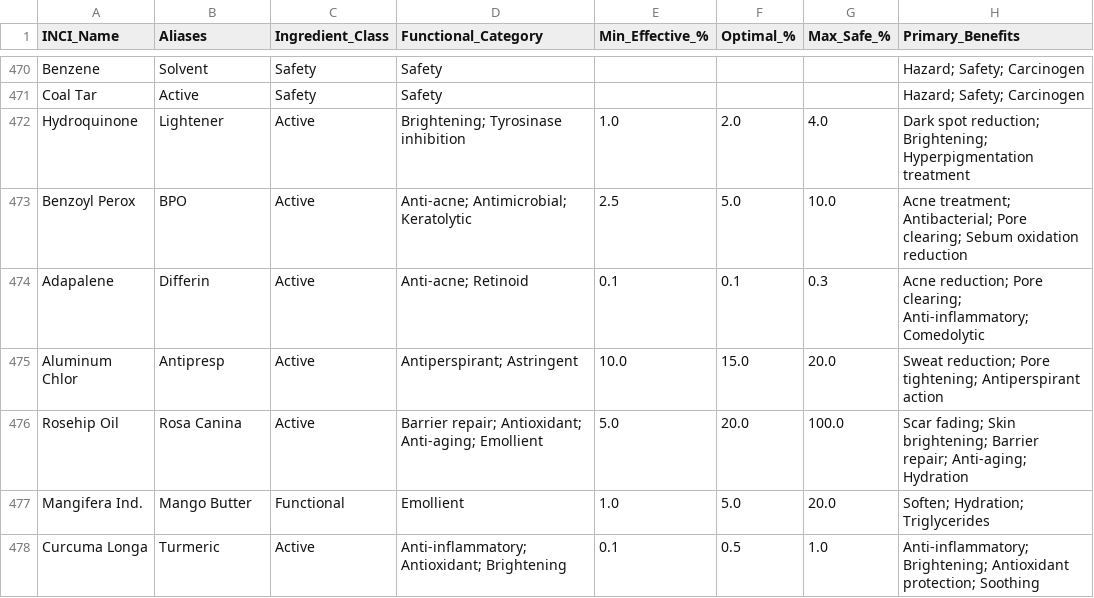
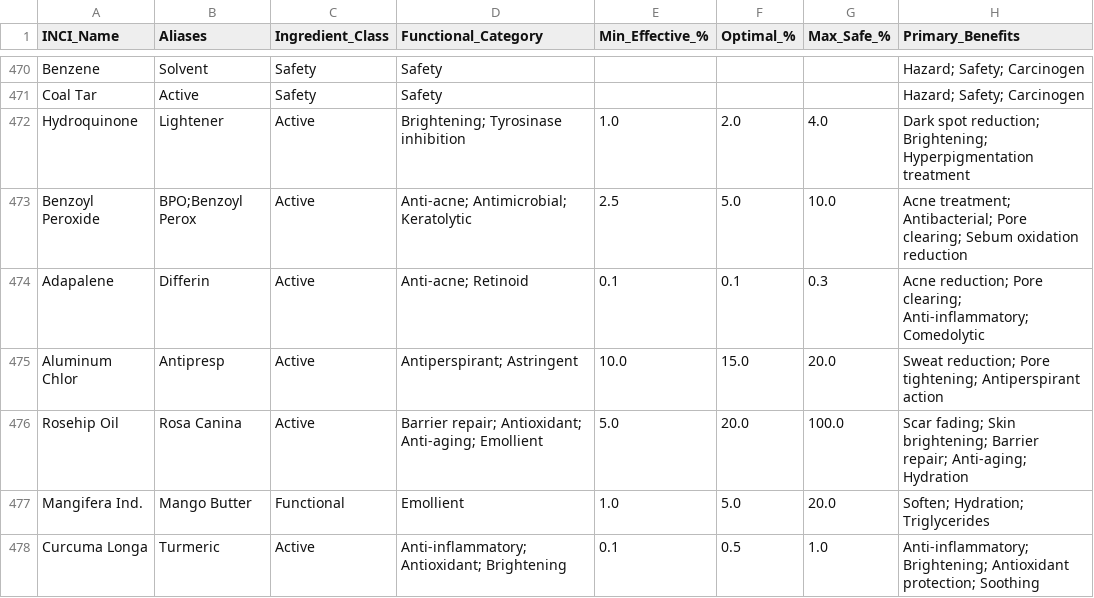
Before and after one commit to priyanka29chakraborty-source/skincare-calculator, a CSV file: app-main/backend/database/ingredient_database_fixed5.csv, drawn as a sheet; only a part is shown, gaps mark what is left out; the diff names each change by its address in the sheet, - before the commit and + after, or states it on an @@ line.

```diff
--- a/app-main/backend/database/ingredient_database_fixed5.csv
+++ b/app-main/backend/database/ingredient_database_fixed5.csv
-A473 (INCI_Name): Benzoyl Perox
+A473 (INCI_Name): Benzoyl Peroxide
-B473 (Aliases): BPO
+B473 (Aliases): BPO;Benzoyl Perox
```
Also changed, not shown: app-main/backend/database/active_upgrade_map.csv, app-main/backend/database/ingredient_synergy_table.csv, 46 other files.
